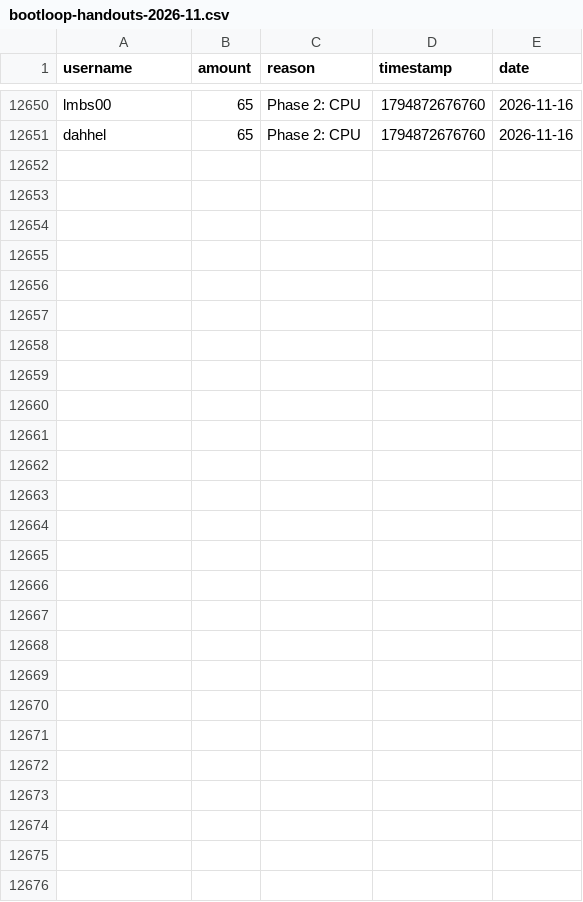
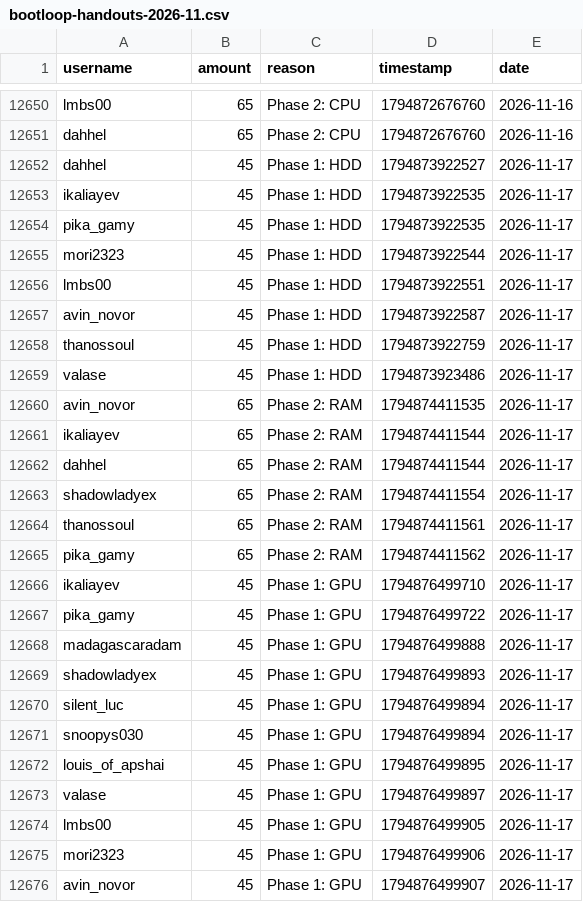
Before and after one commit to zosky/zoskyCube-archive, a CSV file: data/bootloop-handouts-2026-11.csv, drawn as a sheet; only a part is shown, gaps mark what is left out.

Commit message:
CSV++ 2026-11 handouts[+43228] redeems[0] badges[0] vodvoteHs[0] gauntletVotes[+6] bootloop[+2] bootloopHandouts[+25] vodvoteGames[+1120]

```diff
--- a/data/bootloop-handouts-2026-11.csv
+++ b/data/bootloop-handouts-2026-11.csv
@@ -12651 +12651,26 @@ lmbs00,65,Phase 2: CPU,1794872676760,2026-11-16
 dahhel,65,Phase 2: CPU,1794872676760,2026-11-16
+dahhel,45,Phase 1: HDD,1794873922527,2026-11-17
+ikaliayev,45,Phase 1: HDD,1794873922535,2026-11-17
+pika_gamy,45,Phase 1: HDD,1794873922535,2026-11-17
+mori2323,45,Phase 1: HDD,1794873922544,2026-11-17
+lmbs00,45,Phase 1: HDD,1794873922551,2026-11-17
+avin_novor,45,Phase 1: HDD,1794873922587,2026-11-17
+thanossoul,45,Phase 1: HDD,1794873922759,2026-11-17
+valase,45,Phase 1: HDD,1794873923486,2026-11-17
+avin_novor,65,Phase 2: RAM,1794874411535,2026-11-17
+ikaliayev,65,Phase 2: RAM,1794874411544,2026-11-17
+dahhel,65,Phase 2: RAM,1794874411544,2026-11-17
+shadowladyex,65,Phase 2: RAM,1794874411554,2026-11-17
+thanossoul,65,Phase 2: RAM,1794874411561,2026-11-17
+pika_gamy,65,Phase 2: RAM,1794874411562,2026-11-17
+ikaliayev,45,Phase 1: GPU,1794876499710,2026-11-17
+pika_gamy,45,Phase 1: GPU,1794876499722,2026-11-17
+madagascaradam,45,Phase 1: GPU,1794876499888,2026-11-17
+shadowladyex,45,Phase 1: GPU,1794876499893,2026-11-17
+silent_luc,45,Phase 1: GPU,1794876499894,2026-11-17
+snoopys030,45,Phase 1: GPU,1794876499894,2026-11-17
+louis_of_apshai,45,Phase 1: GPU,1794876499895,2026-11-17
+valase,45,Phase 1: GPU,1794876499897,2026-11-17
+lmbs00,45,Phase 1: GPU,1794876499905,2026-11-17
+mori2323,45,Phase 1: GPU,1794876499906,2026-11-17
+avin_novor,45,Phase 1: GPU,1794876499907,2026-11-17
```
Also changed, not shown: data/bootloop-sessions-2026-11.csv, data/gauntlet-votes-2026-11.csv, 3 other files.
